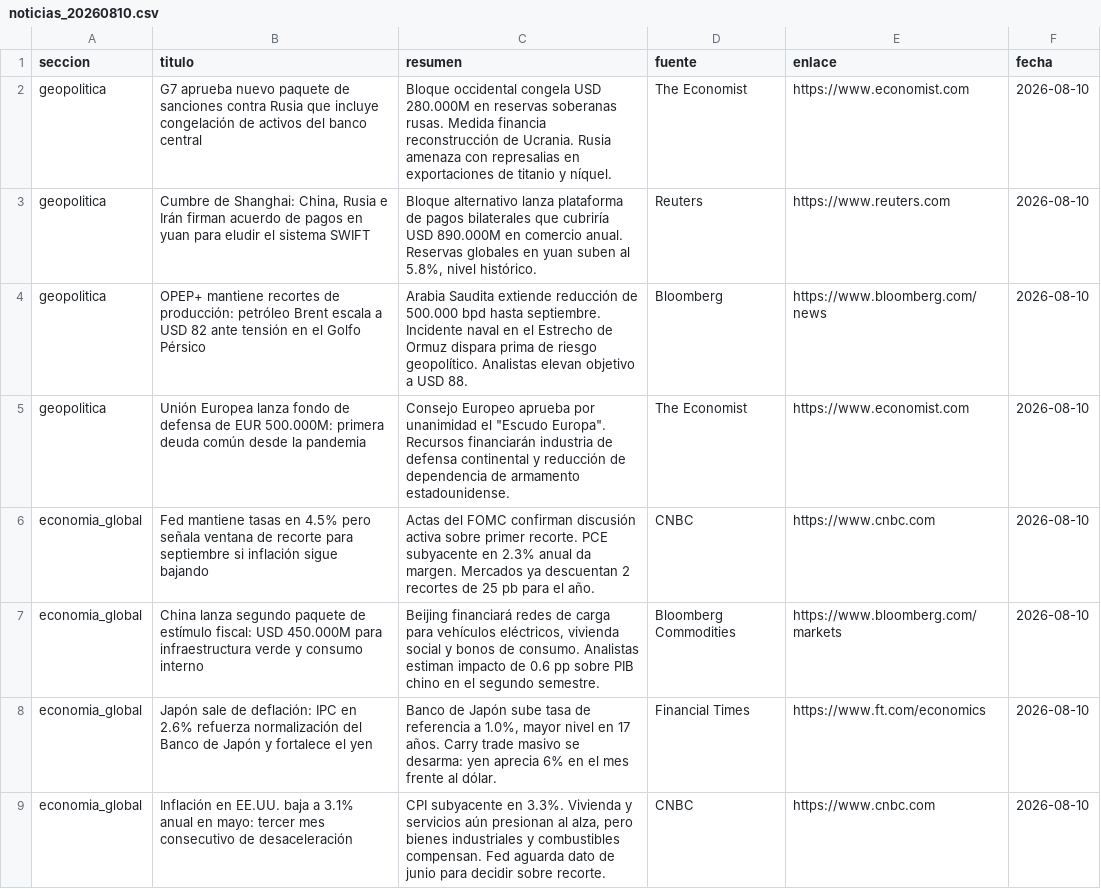
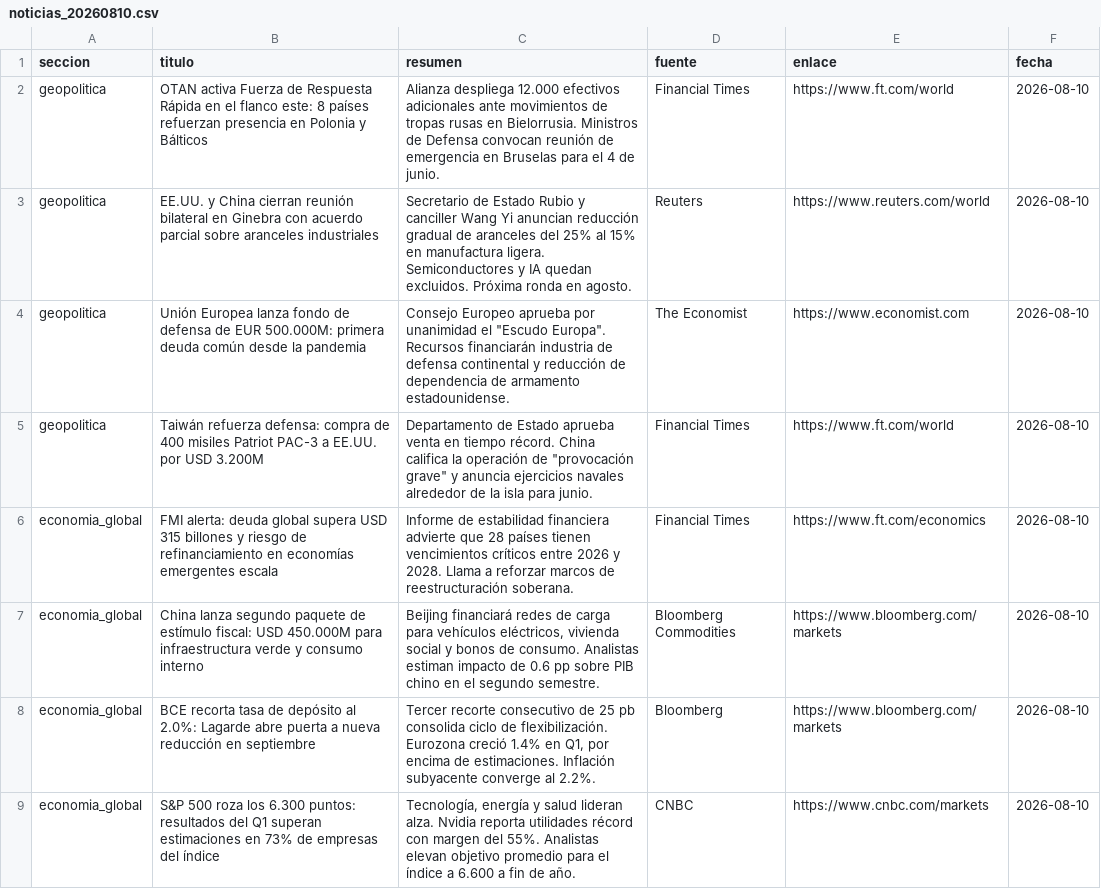
Before and after one commit to erickfranciscohernandez/financiero, a CSV file: noticias_20260810.csv, drawn as a sheet; only a part is shown; the diff covers the shown part only.

```diff
--- a/noticias_20260810.csv
+++ b/noticias_20260810.csv
@@ -1,9 +1,9 @@
 seccion,titulo,resumen,fuente,enlace,fecha
-geopolitica,G7 aprueba nuevo paquete de sanciones contra Rusia que incluye congelación de activos del banco central,Bloque occidental congela USD 280.000M en reservas soberanas rusas. Medida financia reconstrucción de Ucrania. Rusia amenaza con represalias en exportaciones de titanio y níquel.,The Economist,https://www.economist.com,2026-08-10
-geopolitica,"Cumbre de Shanghai: China, Rusia e Irán firman acuerdo de pagos en yuan para eludir el sistema SWIFT","Bloque alternativo lanza plataforma de pagos bilaterales que cubriría USD 890.000M en comercio anual. Reservas globales en yuan suben al 5.8%, nivel histórico.",Reuters,https://www.reuters.com,2026-08-10
-geopolitica,OPEP+ mantiene recortes de producción: petróleo Brent escala a USD 82 ante tensión en el Golfo Pérsico,Arabia Saudita extiende reducción de 500.000 bpd hasta septiembre. Incidente naval en el Estrecho de Ormuz dispara prima de riesgo geopolítico. Analistas elevan objetivo a USD 88.,Bloomberg,https://www.bloomberg.com/news,2026-08-10
+geopolitica,OTAN activa Fuerza de Respuesta Rápida en el flanco este: 8 países refuerzan presencia en Polonia y Bálticos,Alianza despliega 12.000 efectivos adicionales ante movimientos de tropas rusas en Bielorrusia. Ministros de Defensa convocan reunión de emergencia en Bruselas para el 4 de junio.,Financial Times,https://www.ft.com/world,2026-08-10
+geopolitica,EE.UU. y China cierran reunión bilateral en Ginebra con acuerdo parcial sobre aranceles industriales,Secretario de Estado Rubio y canciller Wang Yi anuncian reducción gradual de aranceles del 25% al 15% en manufactura ligera. Semiconductores y IA quedan excluidos. Próxima ronda en agosto.,Reuters,https://www.reuters.com/world,2026-08-10
 geopolitica,Unión Europea lanza fondo de defensa de EUR 500.000M: primera deuda común desde la pandemia,"Consejo Europeo aprueba por unanimidad el ""Escudo Europa"". Recursos financiarán industria de defensa continental y reducción de dependencia de armamento estadounidense.",The Economist,https://www.economist.com,2026-08-10
-economia_global,Fed mantiene tasas en 4.5% pero señala ventana de recorte para septiembre si inflación sigue bajando,Actas del FOMC confirman discusión activa sobre primer recorte. PCE subyacente en 2.3% anual da margen. Mercados ya descuentan 2 recortes de 25 pb para el año.,CNBC,https://www.cnbc.com,2026-08-10
+geopolitica,Taiwán refuerza defensa: compra de 400 misiles Patriot PAC-3 a EE.UU. por USD 3.200M,"Departamento de Estado aprueba venta en tiempo récord. China califica la operación de ""provocación grave"" y anuncia ejercicios navales alrededor de la isla para junio.",Financial Times,https://www.ft.com/world,2026-08-10
+economia_global,FMI alerta: deuda global supera USD 315 billones y riesgo de refinanciamiento en economías emergentes escala,Informe de estabilidad financiera advierte que 28 países tienen vencimientos críticos entre 2026 y 2028. Llama a reforzar marcos de reestructuración soberana.,Financial Times,https://www.ft.com/economics,2026-08-10
 economia_global,China lanza segundo paquete de estímulo fiscal: USD 450.000M para infraestructura verde y consumo interno,"Beijing financiará redes de carga para vehículos eléctricos, vivienda social y bonos de consumo. Analistas estiman impacto de 0.6 pp sobre PIB chino en el segundo semestre.",Bloomberg Commodities,https://www.bloomberg.com/markets,2026-08-10
-economia_global,Japón sale de deflación: IPC en 2.6% refuerza normalización del Banco de Japón y fortalece el yen,"Banco de Japón sube tasa de referencia a 1.0%, mayor nivel en 17 años. Carry trade masivo se desarma: yen aprecia 6% en el mes frente al dólar.",Financial Times,https://www.ft.com/economics,2026-08-10
-economia_global,Inflación en EE.UU. baja a 3.1% anual en mayo: tercer mes consecutivo de desaceleración,"CPI subyacente en 3.3%. Vivienda y servicios aún presionan al alza, pero bienes industriales y combustibles compensan. Fed aguarda dato de junio para decidir sobre recorte.",CNBC,https://www.cnbc.com,2026-08-10
+economia_global,BCE recorta tasa de depósito al 2.0%: Lagarde abre puerta a nueva reducción en septiembre,"Tercer recorte consecutivo de 25 pb consolida ciclo de flexibilización. Eurozona creció 1.4% en Q1, por encima de estimaciones. Inflación subyacente converge al 2.2%.",Bloomberg,https://www.bloomberg.com/markets,2026-08-10
+economia_global,S&P 500 roza los 6.300 puntos: resultados del Q1 superan estimaciones en 73% de empresas del índice,"Tecnología, energía y salud lideran alza. Nvidia reporta utilidades récord con margen del 55%. Analistas elevan objetivo promedio para el índice a 6.600 a fin de año.",CNBC,https://www.cnbc.com/markets,2026-08-10
```
Also changed, not shown: 6 added rows, 6 removed rows, 1 moved row and 38 edited cells elsewhere in this file, 8 other files.
